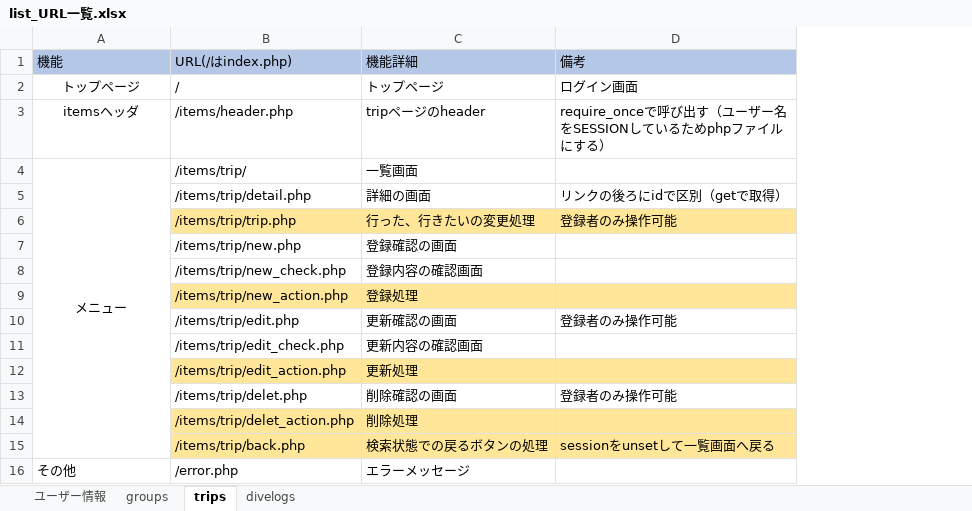
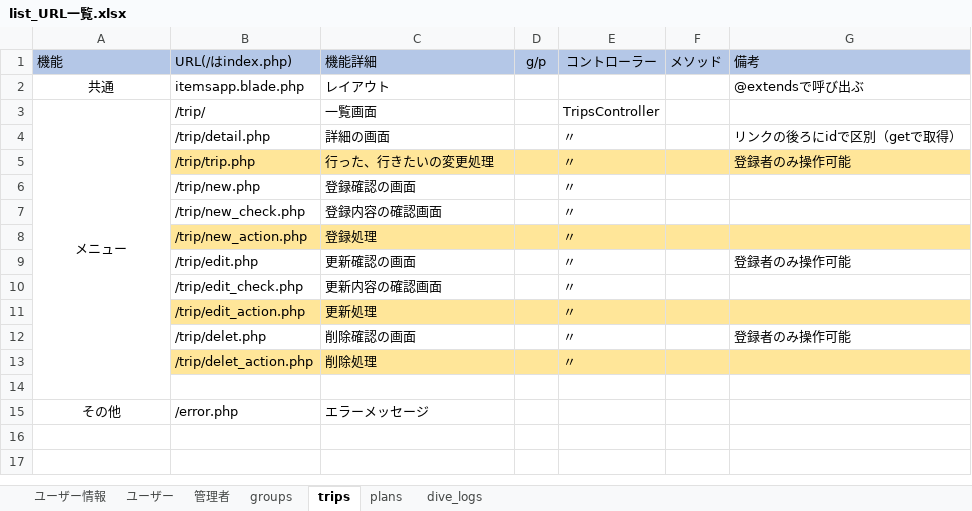
Before and after one commit to gone0021/GroupList, an Excel workbook: doc/詳細設計/list_URL一覧.xlsx, sheet trips, drawn as a sheet; values as stored, in another font and other column widths than the file's, no borders; removed rows and columns are numbered as before the commit, all else as after; the diff names each change by its address in the sheet, - before the commit and + after, or states it on an @@ line.

```diff
--- a/doc/詳細設計/list_URL一覧.xlsx (sheet trips)
+++ b/doc/詳細設計/list_URL一覧.xlsx (sheet trips)
-sheet tab: divelogs
+sheet tab: ユーザー
+sheet tab: 管理者
+sheet tab: plans
+sheet tab: dive_logs
-column B, row 1: URL(/はindex.php); rows 4-16: /items/trip/ | /items/trip/detail.php | /items/trip/trip.php | /items/trip/new.php | /items/trip/new_check.php | /items/trip/new_action.php | /items/trip/edit.php | /items/trip/edit_check.php | /items/trip/edit_action.php | /items/trip/delet.php | /items/trip/delet_action.php | /items/trip/back.php | /error.php
+column B, row 1: URL(/はindex.php); rows 3-15: /trip/ | /trip/detail.php | /trip/trip.php | /trip/new.php | /trip/new_check.php | /trip/new_action.php | /trip/edit.php | /trip/edit_check.php | /trip/edit_action.php | /trip/delet.php | /trip/delet_action.php |  | /error.php
+column D, row 1: g/p
+column E, row 1: コントローラー; rows 3-13: TripsController | 〃 | 〃 | 〃 | 〃 | 〃 | 〃 | 〃 | 〃 | 〃 | 〃
+column F, row 1: メソッド
-row 2: トップページ | / | トップページ | ログイン画面
-row 3: itemsヘッダ | /items/header.php | tripページのheader | require_onceで呼び出す（ユーザー名をSESSIONしているためphpファイルにする）
+row 2: 共通 | itemsapp.blade.php | レイアウト |  |  |  | @extendsで呼び出ぶ
-row 14:  | /items/trip/back.php | 検索状態での戻るボタンの処理 | sessionをunsetして一覧画面へ戻る
+row 14: (empty)
-C14 fill: #FFE699
+C14 fill: none
-G14 fill: #FFE699
+G14 fill: none
-A15 alignment: left
+A15 alignment: center
```
Also changed, not shown: sheet ユーザー情報, sheet groups, doc/詳細設計/list_class一覧.xlsx, doc/詳細設計/list_db_定義書.xlsx.
